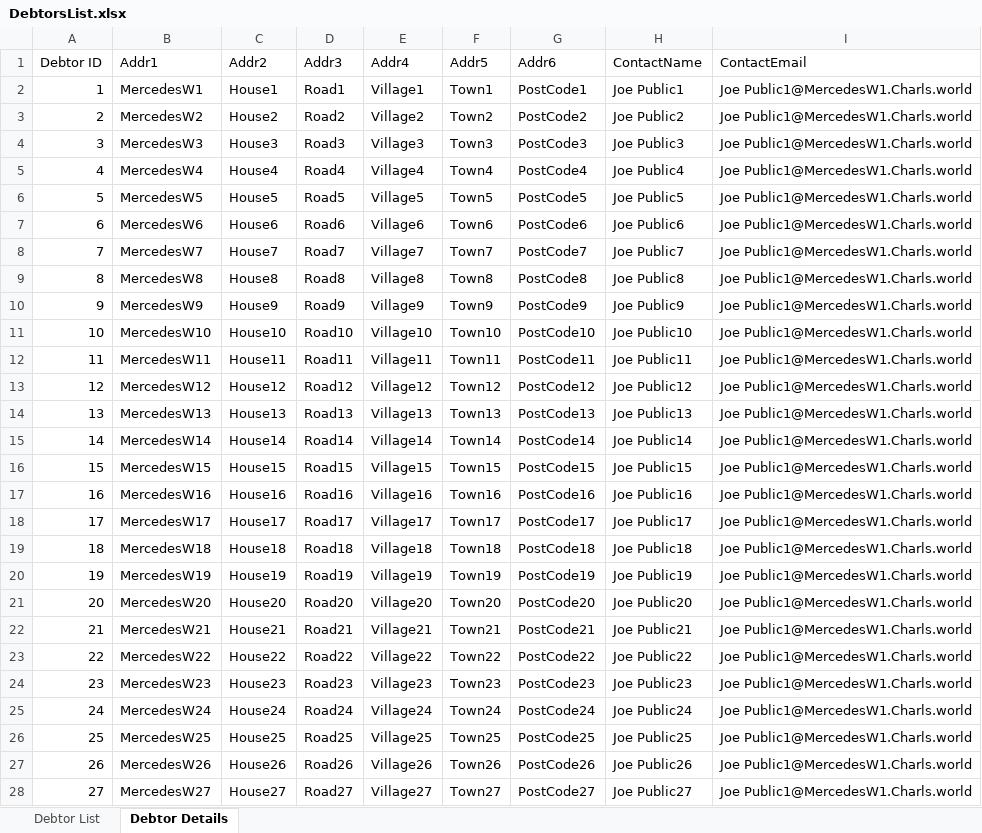
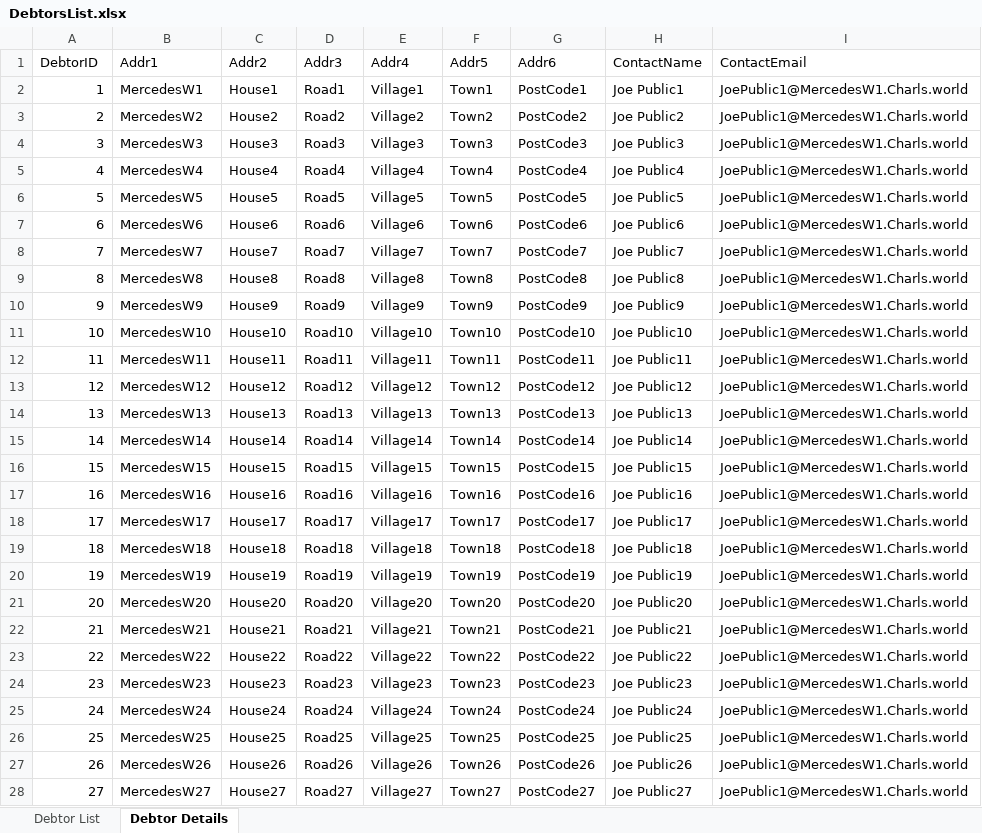
Before and after one commit to CharlesMatthews/debt-conf, an Excel workbook: DataSource/DebtorsList.xlsx, sheet Debtor Details, drawn as a sheet; only a part is shown; values as stored, in another font and other column widths than the file's, no borders; the diff covers the shown part only; the diff names each change by its address in the sheet, - before the commit and + after, or states it on an @@ line.

```diff
--- a/DataSource/DebtorsList.xlsx (sheet Debtor Details)
+++ b/DataSource/DebtorsList.xlsx (sheet Debtor Details)
-A1: Debtor ID
+A1: DebtorID
-I2:I28 (ContactEmail): Joe Public1@MercedesW1.Charls.world
+I2:I28 (ContactEmail): JoePublic1@MercedesW1.Charls.world
```
Also changed, not shown: 800 edited cells elsewhere in this sheet, sheet Debtor List, 11 other files.
